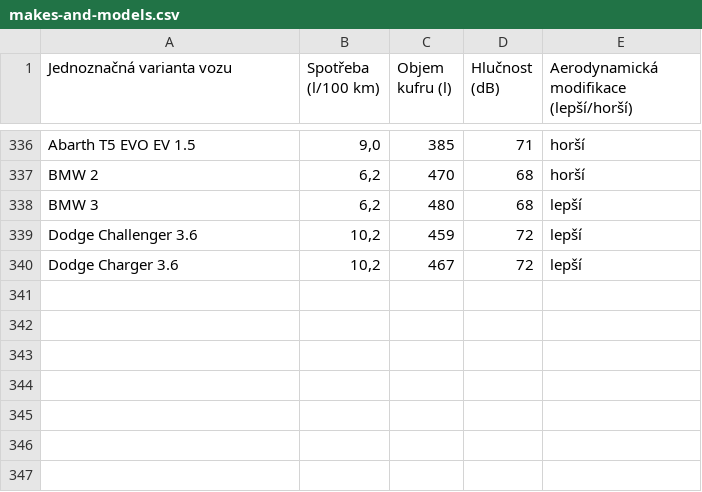
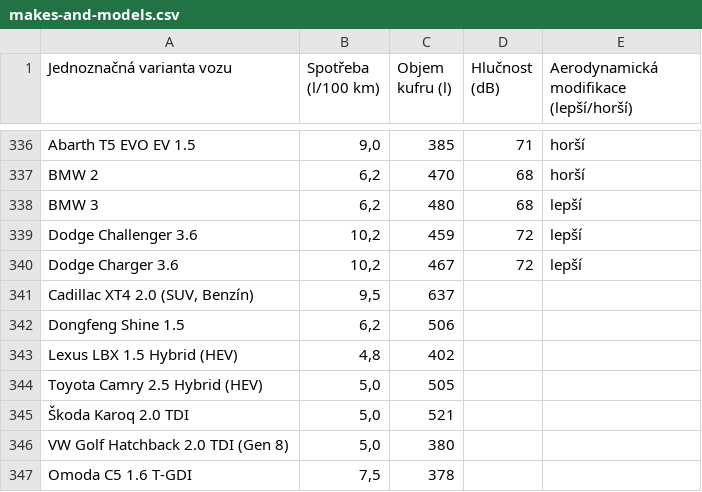
Before and after one commit to meridius/car-compare, a CSV file: combustion/data/makes-and-models.csv, drawn as a sheet; only a part is shown, gaps mark what is left out.

```diff
--- a/combustion/data/makes-and-models.csv
+++ b/combustion/data/makes-and-models.csv
@@ -340 +340,8 @@ Dodge Challenger 3.6,"10,2",459,72,lepší
 Dodge Charger 3.6,"10,2",467,72,lepší
+"Cadillac XT4 2.0 (SUV, Benzín)","9,5",637,,
+Dongfeng Shine 1.5,"6,2",506,,
+Lexus LBX 1.5 Hybrid (HEV),"4,8",402,,
+Toyota Camry 2.5 Hybrid (HEV),"5,0",505,,
+Škoda Karoq 2.0 TDI,"5,0",521,,
+VW Golf Hatchback 2.0 TDI (Gen 8),"5,0",380,,
+Omoda C5 1.6 T-GDI,"7,5",378,,
```
Also changed, not shown: electric/data/new_cars_specs.csv, 2 other files.
